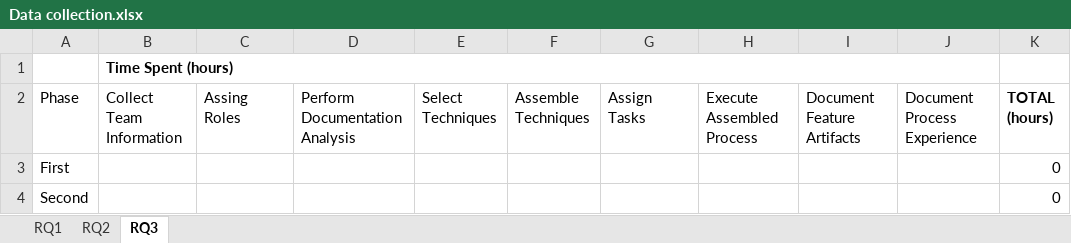
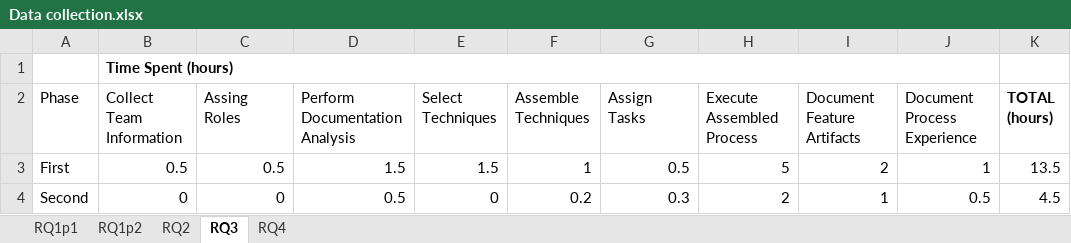
Before and after one commit to HestiaProject/PAxSPL, an Excel workbook: process/case study/Data collection.xlsx, sheet RQ3, drawn as a sheet; values as stored, in another font and other column widths than the file's, no borders; the diff names each change by its address in the sheet, - before the commit and + after, or states it on an @@ line.

Commit message:
Phase 2 artifacts

```diff
--- a/process/case study/Data collection.xlsx (sheet RQ3)
+++ b/process/case study/Data collection.xlsx (sheet RQ3)
-sheet tab: RQ1
+sheet tab: RQ1p1
+sheet tab: RQ1p2
+sheet tab: RQ4
-B3 (Collect Team Information): (empty)
+B3 (Collect Team Information): 0.5
-C3 (Assing Roles): (empty)
+C3 (Assing Roles): 0.5
-D3 (Perform Documentation Analysis): (empty)
+D3 (Perform Documentation Analysis): 1.5
-E3 (Select Techniques): (empty)
+E3 (Select Techniques): 1.5
-F3 (Assemble Techniques): (empty)
+F3 (Assemble Techniques): 1
-G3 (Assign Tasks): (empty)
+G3 (Assign Tasks): 0.5
-H3 (Execute Assembled Process): (empty)
+H3 (Execute Assembled Process): 5
-I3 (Document Feature Artifacts): (empty)
+I3 (Document Feature Artifacts): 2
-J3 (Document Process Experience): (empty)
+J3 (Document Process Experience): 1
-K3 (TOTAL (hours)): 0
+K3 (TOTAL (hours)): 13.5
-B4 (Collect Team Information): (empty)
+B4 (Collect Team Information): 0
-C4 (Assing Roles): (empty)
+C4 (Assing Roles): 0
-D4 (Perform Documentation Analysis): (empty)
+D4 (Perform Documentation Analysis): 0.5
-E4 (Select Techniques): (empty)
+E4 (Select Techniques): 0
-F4 (Assemble Techniques): (empty)
+F4 (Assemble Techniques): 0.2
-G4 (Assign Tasks): (empty)
+G4 (Assign Tasks): 0.3
-H4 (Execute Assembled Process): (empty)
+H4 (Execute Assembled Process): 2
-I4 (Document Feature Artifacts): (empty)
+I4 (Document Feature Artifacts): 1
-J4 (Document Process Experience): (empty)
+J4 (Document Process Experience): 0.5
-K4 (TOTAL (hours)): 0
+K4 (TOTAL (hours)): 4.5
```
Also changed, not shown: sheet RQ1p1, 48 other files.
